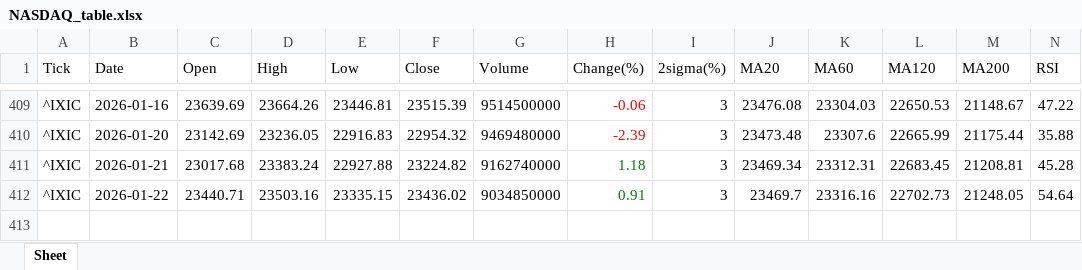
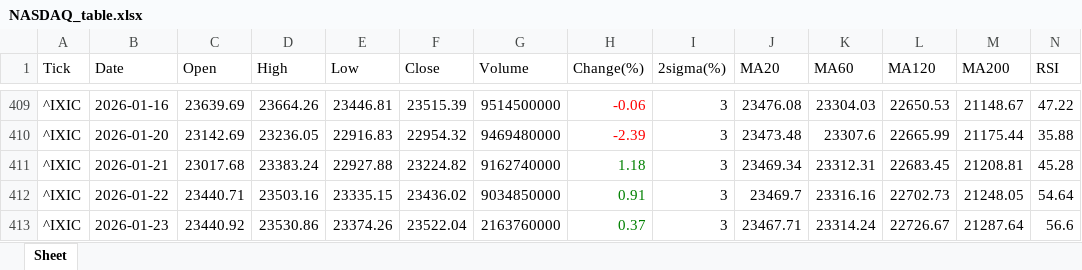
Before and after one commit to jangjb1204-sys/my-python-bot, an Excel workbook: US_stock/NASDAQ_table.xlsx, sheet Sheet, drawn as a sheet; only a part is shown, gaps mark what is left out; values as stored, in another font and other column widths than the file's, no borders; rows hold the shown columns only; the diff names each change by its address in the sheet, - before the commit and + after, or states it on an @@ line.

```diff
--- a/US_stock/NASDAQ_table.xlsx (sheet Sheet)
+++ b/US_stock/NASDAQ_table.xlsx (sheet Sheet)
+row 413: ^IXIC | 2026-01-23 | 23440.92 | 23530.86 | 23374.26 | 23522.04 | 2163760000 | 0.37 | 3 | 23467.71 | 23314.24 | 22726.67 | 21287.64 | 56.6
```
Also changed, not shown: US_stock/BTGD_table.xlsx, US_stock/FINX_table.xlsx, 33 other files.
